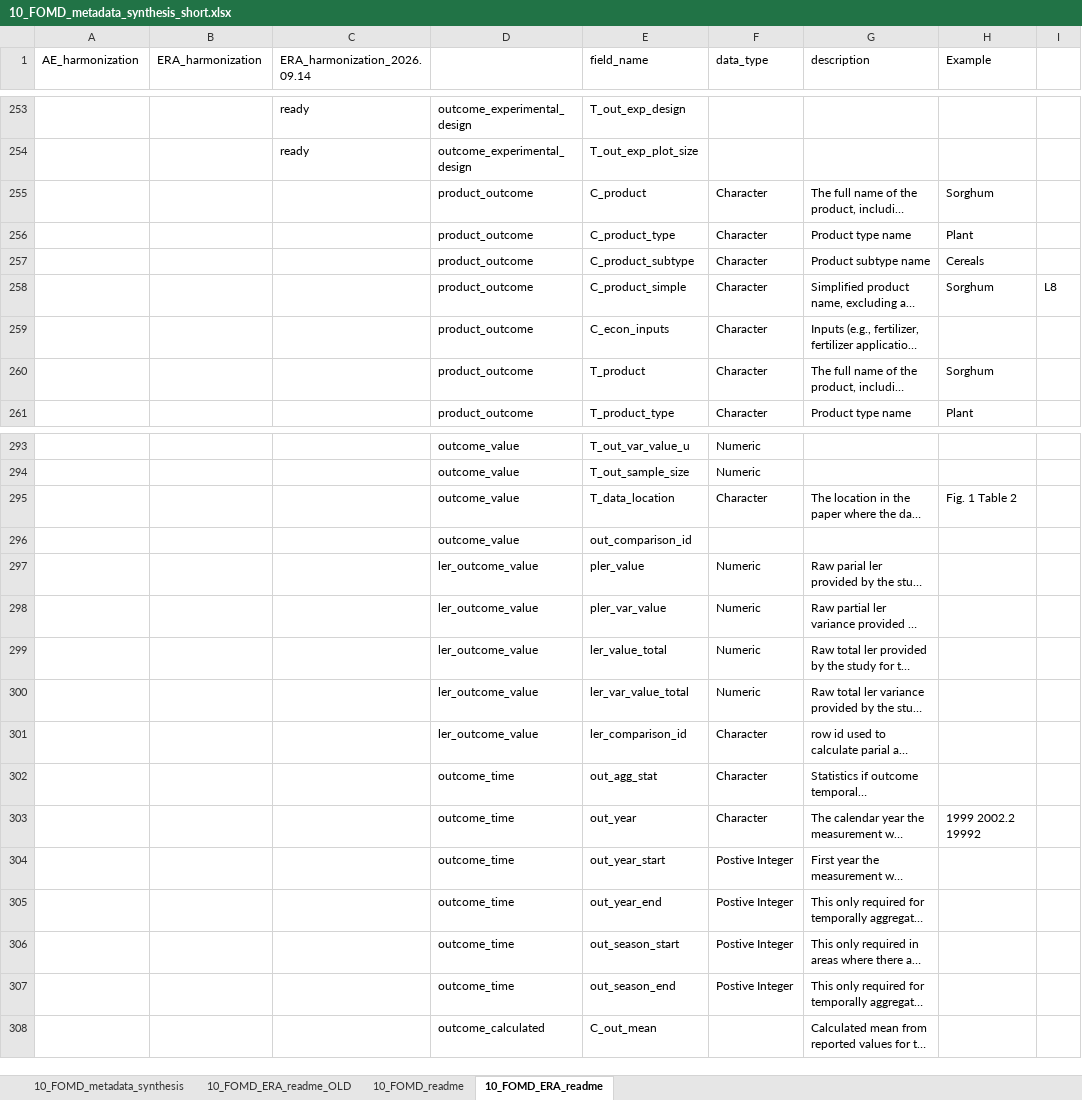
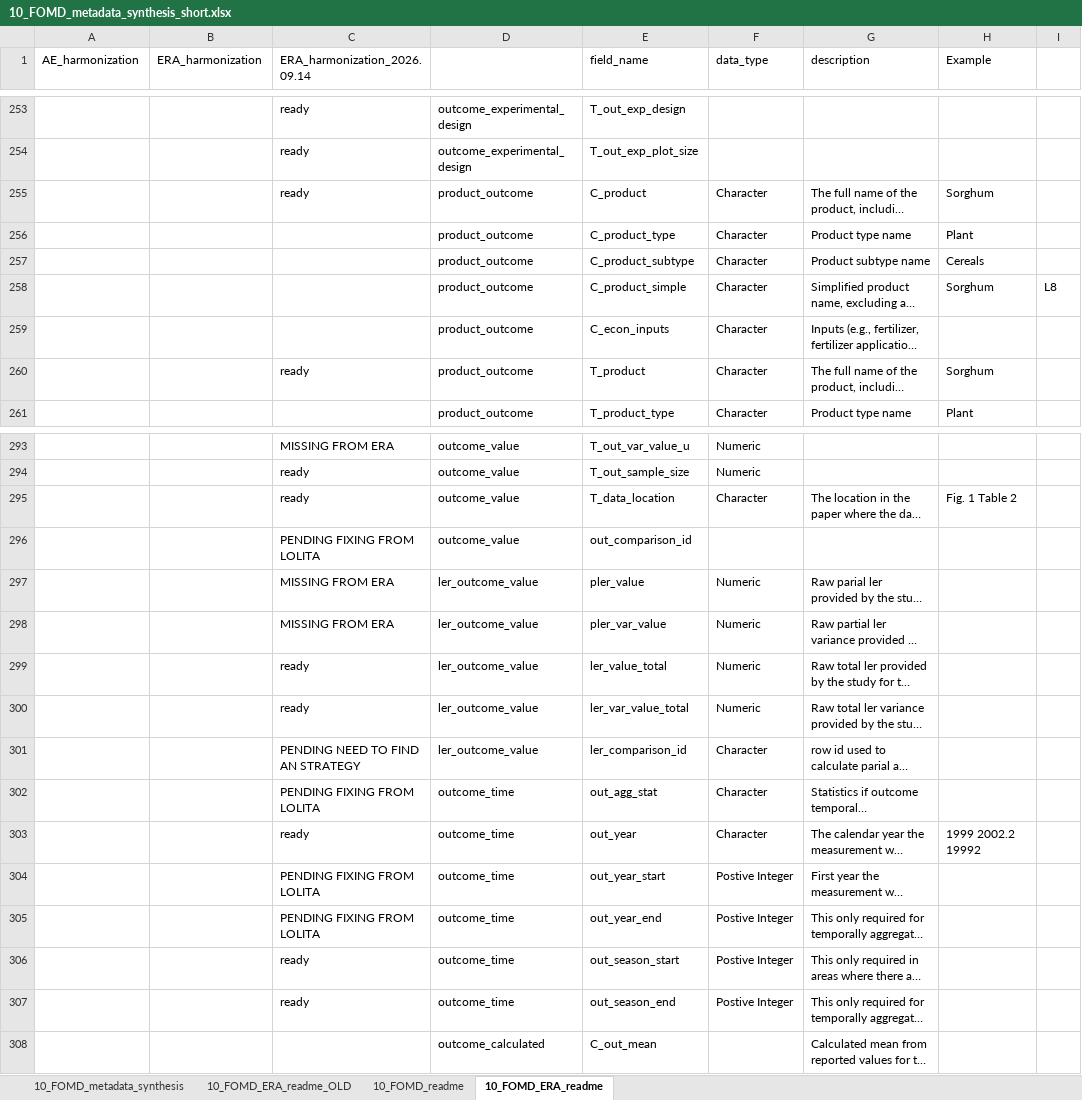
Before and after one commit to andreacsanchezb10/Agroecology_Evidence_Hub, an Excel workbook: 02.FOMD/02.metadata_structure/10_FOMD_metadata_synthesis_short.xlsx, sheet 10_FOMD_ERA_readme, drawn as a sheet; only a part is shown, gaps mark what is left out; long unchanged cells end in …; values as stored, in another font and other column widths than the file's, no cell formats; the diff covers the shown part only; the diff names each change by its address in the sheet, - before the commit and + after, or states it on an @@ line.

Commit message:
ALMOST READY ERA

```diff
--- a/02.FOMD/02.metadata_structure/10_FOMD_metadata_synthesis_short.xlsx (sheet 10_FOMD_ERA_readme)
+++ b/02.FOMD/02.metadata_structure/10_FOMD_metadata_synthesis_short.xlsx (sheet 10_FOMD_ERA_readme)
-C255 (ERA_harmonization_2026.09.14): (empty)
+C255 (ERA_harmonization_2026.09.14): ready
-C260 (ERA_harmonization_2026.09.14): (empty)
+C260 (ERA_harmonization_2026.09.14): ready
-C293 (ERA_harmonization_2026.09.14): (empty)
+C293 (ERA_harmonization_2026.09.14): MISSING FROM ERA
-C294:C295 (ERA_harmonization_2026.09.14): (empty)
+C294:C295 (ERA_harmonization_2026.09.14): ready
-C296 (ERA_harmonization_2026.09.14): (empty)
+C296 (ERA_harmonization_2026.09.14): PENDING FIXING FROM LOLITA
-C297:C298 (ERA_harmonization_2026.09.14): (empty)
+C297:C298 (ERA_harmonization_2026.09.14): MISSING FROM ERA
-C299:C300 (ERA_harmonization_2026.09.14): (empty)
+C299:C300 (ERA_harmonization_2026.09.14): ready
-C301 (ERA_harmonization_2026.09.14): (empty)
+C301 (ERA_harmonization_2026.09.14): PENDING NEED TO FIND AN STRATEGY
-C302 (ERA_harmonization_2026.09.14): (empty)
+C302 (ERA_harmonization_2026.09.14): PENDING FIXING FROM LOLITA
-C303 (ERA_harmonization_2026.09.14): (empty)
+C303 (ERA_harmonization_2026.09.14): ready
-C304:C305 (ERA_harmonization_2026.09.14): (empty)
+C304:C305 (ERA_harmonization_2026.09.14): PENDING FIXING FROM LOLITA
-C306:C307 (ERA_harmonization_2026.09.14): (empty)
+C306:C307 (ERA_harmonization_2026.09.14): ready
```
Also changed, not shown: 24 edited cells elsewhere in this sheet, cell formats, 13 other files.
